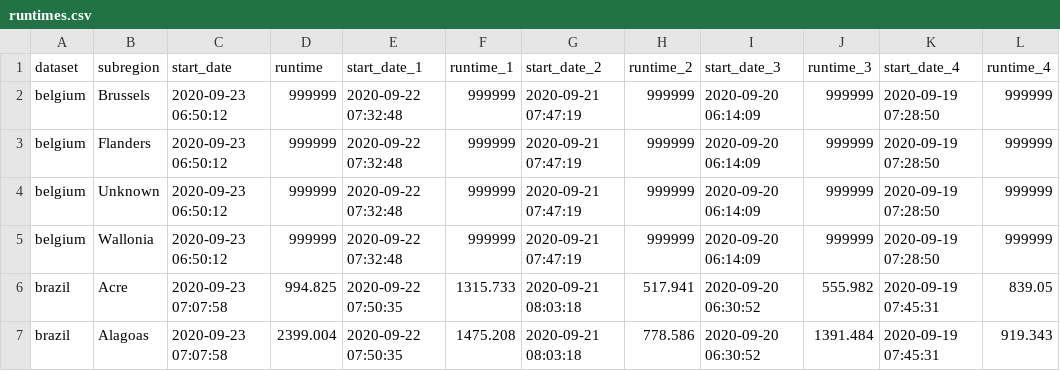
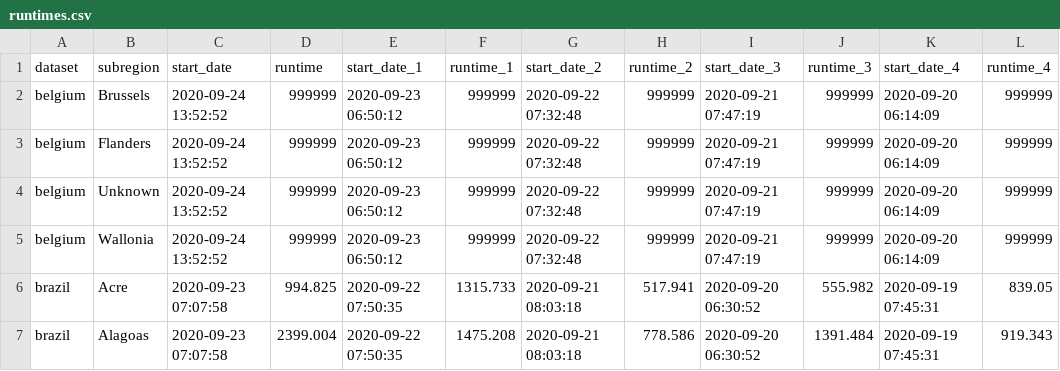
Before and after one commit to steven871121/covid-rt-estimates, a CSV file: runtimes.csv, drawn as a sheet; only a part is shown.

```diff
--- a/runtimes.csv
+++ b/runtimes.csv
@@ -1,6 +1,6 @@
 "dataset","subregion","start_date","runtime","start_date_1","runtime_1","start_date_2","runtime_2","start_date_3","runtime_3","start_date_4","runtime_4"
-"belgium","Brussels",2020-09-23 06:50:12,999999,2020-09-22 07:32:48,999999,2020-09-21 07:47:19,999999,2020-09-20 06:14:09,999999,2020-09-19 07:28:50,999999
-"belgium","Flanders",2020-09-23 06:50:12,999999,2020-09-22 07:32:48,999999,2020-09-21 07:47:19,999999,2020-09-20 06:14:09,999999,2020-09-19 07:28:50,999999
-"belgium","Unknown",2020-09-23 06:50:12,999999,2020-09-22 07:32:48,999999,2020-09-21 07:47:19,999999,2020-09-20 06:14:09,999999,2020-09-19 07:28:50,999999
-"belgium","Wallonia",2020-09-23 06:50:12,999999,2020-09-22 07:32:48,999999,2020-09-21 07:47:19,999999,2020-09-20 06:14:09,999999,2020-09-19 07:28:50,999999
+"belgium","Brussels",2020-09-24 13:52:52,999999,2020-09-23 06:50:12,999999,2020-09-22 07:32:48,999999,2020-09-21 07:47:19,999999,2020-09-20 06:14:09,999999
+"belgium","Flanders",2020-09-24 13:52:52,999999,2020-09-23 06:50:12,999999,2020-09-22 07:32:48,999999,2020-09-21 07:47:19,999999,2020-09-20 06:14:09,999999
+"belgium","Unknown",2020-09-24 13:52:52,999999,2020-09-23 06:50:12,999999,2020-09-22 07:32:48,999999,2020-09-21 07:47:19,999999,2020-09-20 06:14:09,999999
+"belgium","Wallonia",2020-09-24 13:52:52,999999,2020-09-23 06:50:12,999999,2020-09-22 07:32:48,999999,2020-09-21 07:47:19,999999,2020-09-20 06:14:09,999999
 "brazil","Acre",2020-09-23 07:07:58,994.825,2020-09-22 07:50:35,1315.733,2020-09-21 08:03:18,517.941,2020-09-20 06:30:52,555.982,2020-09-19 07:45:31,839.05
```
Also changed, not shown: subnational/belgium/cases/summary/reported_cases.csv, 6 other files.
